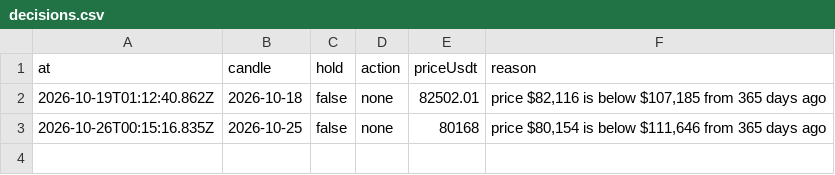
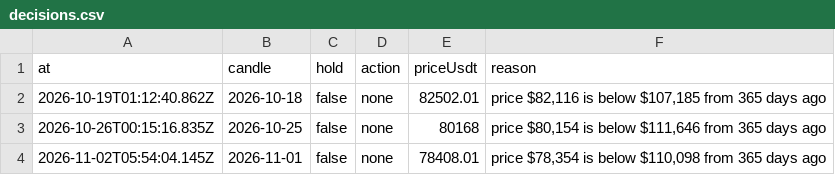
Before and after one commit to ravitejas-tech/paper-trading-bot, a CSV file: state/decisions.csv, drawn as a sheet; the diff names each change by its address in the sheet, - before the commit and + after, or states it on an @@ line.

```diff
--- a/state/decisions.csv
+++ b/state/decisions.csv
+row 4: 2026-11-02T05:54:04.145Z | 2026-11-01 | false | none | 78408.01 | price $78,354 is below $110,098 from 365 days ago
```
Also changed, not shown: state/backtest_equity.csv, state/equity.csv, 4 other files.
